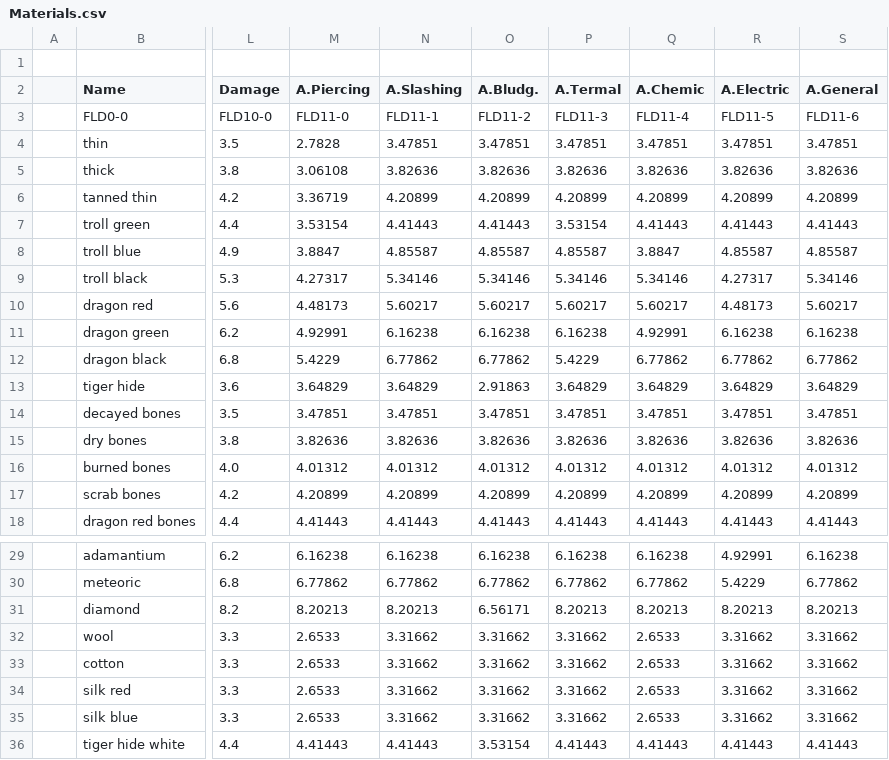
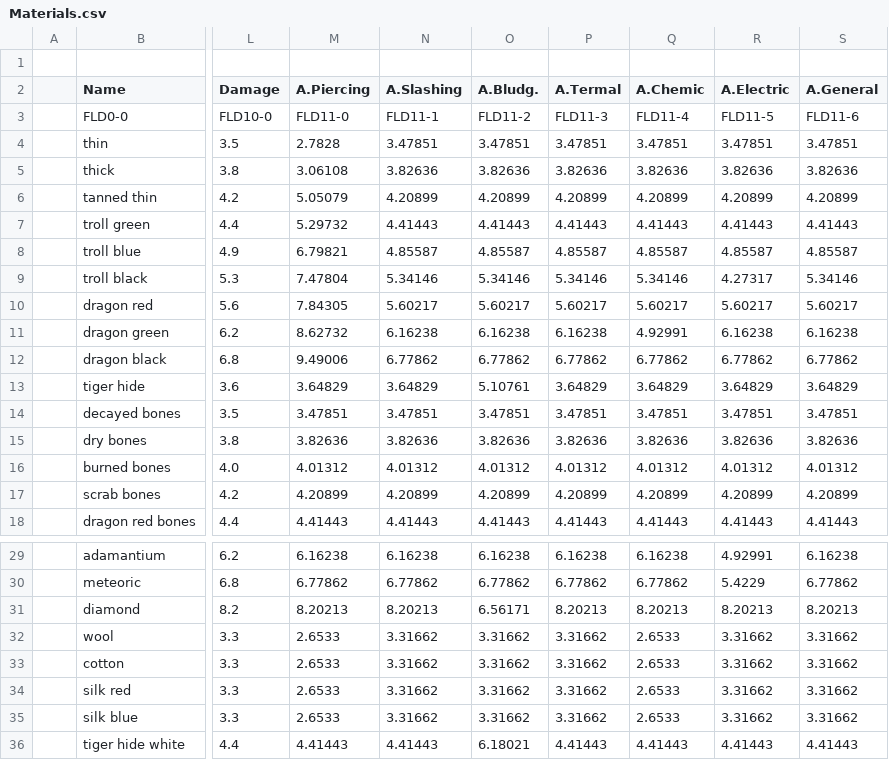
Before and after one commit to BGforgeNet/EItweaks, a CSV file: res/database/Materials.csv, drawn as a sheet; only a part is shown, gaps mark what is left out; the diff names each change by its address in the sheet, - before the commit and + after, or states it on an @@ line.

Commit message:
fixed armor protections based on material

```diff
--- a/res/database/Materials.csv
+++ b/res/database/Materials.csv
-M6 (A.Piercing): 3.36719
+M6 (A.Piercing): 5.05079
-M7 (A.Piercing): 3.53154
+M7 (A.Piercing): 5.29732
-P7 (A.Termal): 3.53154
+P7 (A.Termal): 4.41443
-M8 (A.Piercing): 3.8847
+M8 (A.Piercing): 6.79821
-Q8 (A.Chemic): 3.8847
+Q8 (A.Chemic): 4.85587
-M9 (A.Piercing): 4.27317
+M9 (A.Piercing): 7.47804
-M10 (A.Piercing): 4.48173
+M10 (A.Piercing): 7.84305
-R10 (A.Electric): 4.48173
+R10 (A.Electric): 5.60217
-M11 (A.Piercing): 4.92991
+M11 (A.Piercing): 8.62732
-M12 (A.Piercing): 5.4229
+M12 (A.Piercing): 9.49006
-P12 (A.Termal): 5.4229
+P12 (A.Termal): 6.77862
-O13 (A.Bludg.): 2.91863
+O13 (A.Bludg.): 5.10761
-O36 (A.Bludg.): 3.53154
+O36 (A.Bludg.): 6.18021
```
Also changed, not shown: res/database/Monsters.csv.
